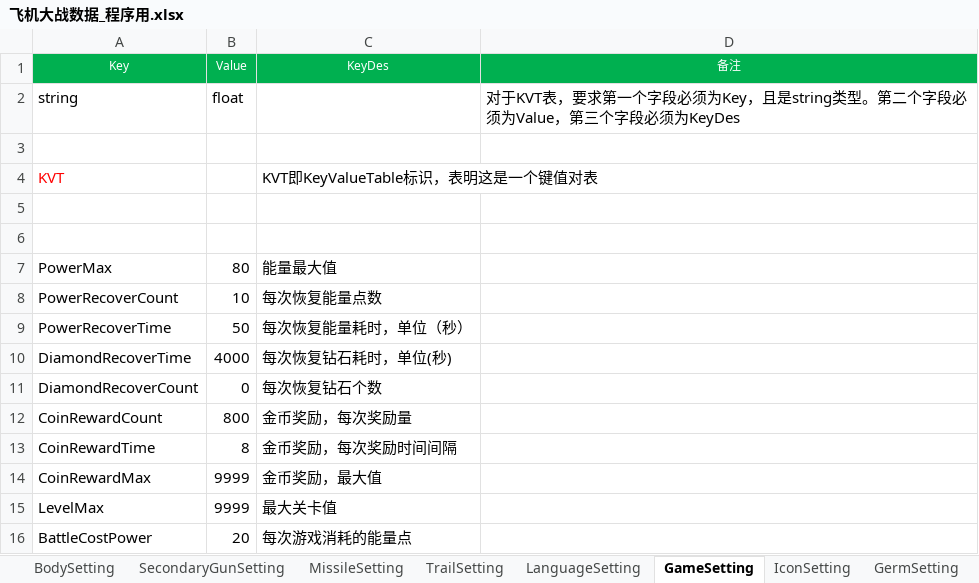
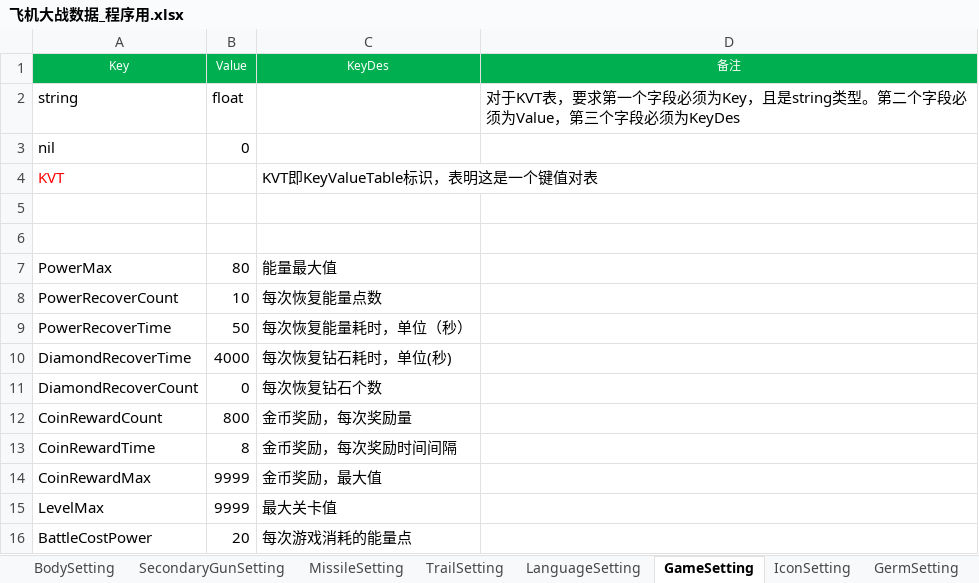
Before and after one commit to iningwei/ExcelTool, an Excel workbook: ExcelTool/bin/table/飞机大战数据_程序用.xlsx, sheet GameSetting, drawn as a sheet; values as stored, in another font and other column widths than the file's, no borders; the diff names each change by its address in the sheet, - before the commit and + after, or states it on an @@ line.

```diff
--- a/ExcelTool/bin/table/飞机大战数据_程序用.xlsx (sheet GameSetting)
+++ b/ExcelTool/bin/table/飞机大战数据_程序用.xlsx (sheet GameSetting)
-row 3: (empty)
+row 3: nil | 0
```
Also changed, not shown: sheet TrailSetting, sheet MissileSetting, sheet SecondaryGunSetting, sheet GermSetting, sheet IconSetting, sheet LanguageSetting, 13 other files.
